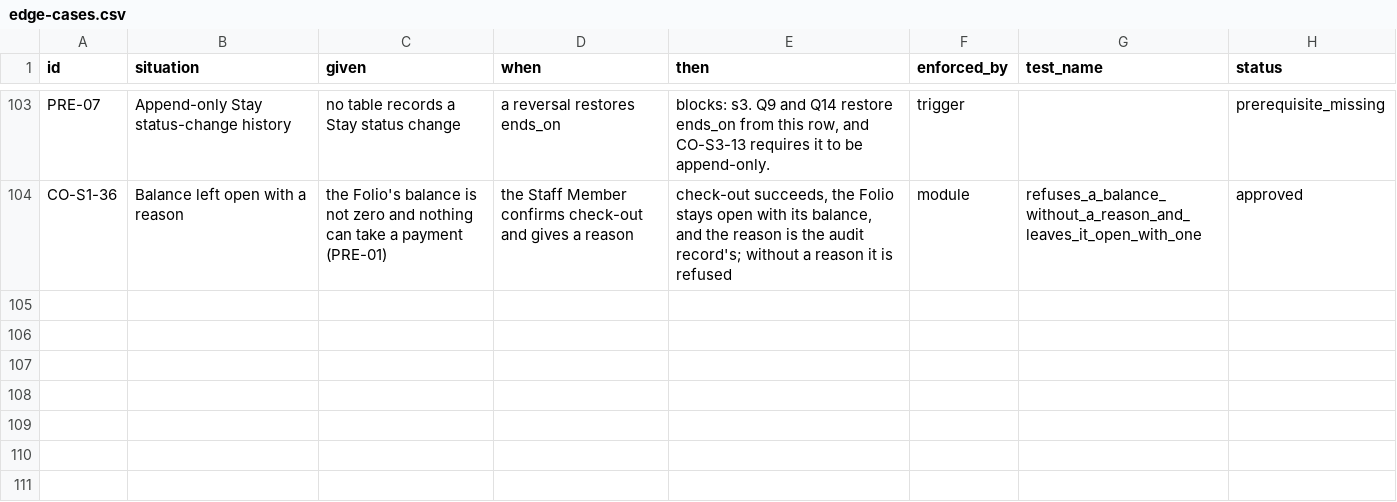
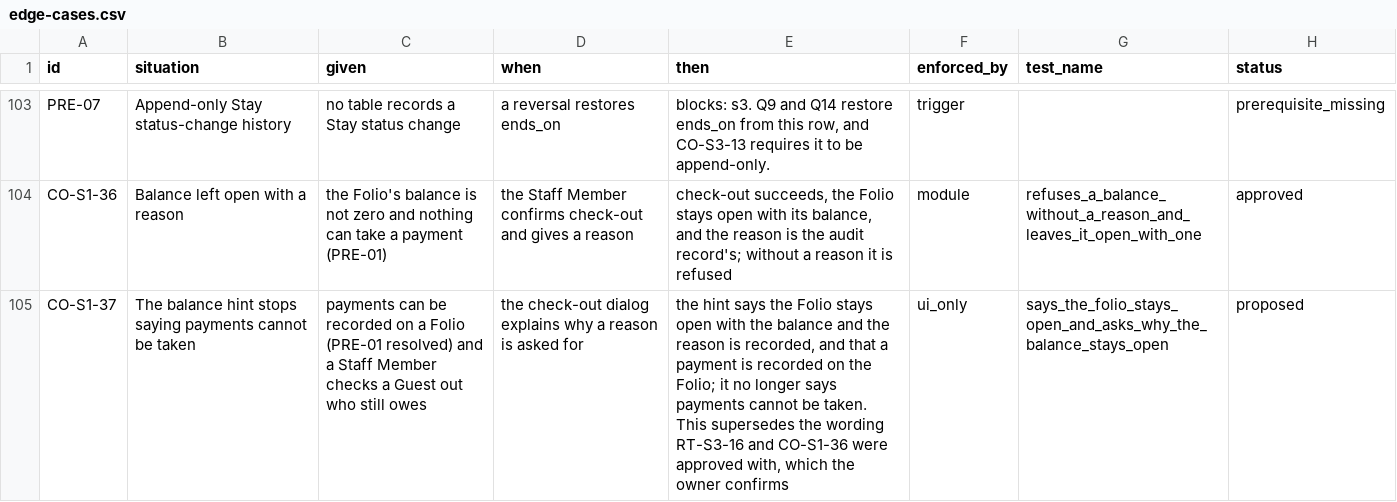
Before and after one commit to prizic/ranza, a CSV file: docs/features/check-out/edge-cases.csv, drawn as a sheet; only a part is shown, gaps mark what is left out.

Commit message:
fix(check-out): the balance hint no longer says payments cannot be taken, now that a Folio records them

```diff
--- a/docs/features/check-out/edge-cases.csv
+++ b/docs/features/check-out/edge-cases.csv
@@ -104 +104,2 @@ PRE-07,Append-only Stay status-change history,no table records a Stay status cha
 CO-S1-36,Balance left open with a reason,the Folio's balance is not zero and nothing can take a payment (PRE-01),the Staff Member confirms check-out and gives a reason,"check-out succeeds, the Folio stays open with its balance, and the reason is the audit record's; without a reason it is refused",module,refuses_a_balance_without_a_reason_and_leaves_it_open_with_one,approved
+CO-S1-37,The balance hint stops saying payments cannot be taken,payments can be recorded on a Folio (PRE-01 resolved) and a Staff Member checks a Guest out who still owes,the check-out dialog explains why a reason is asked for,"the hint says the Folio stays open with the balance and the reason is recorded, and that a payment is recorded on the Folio; it no longer says payments cannot be taken. This supersedes the wording RT-S3-16 and CO-S1-36 were approved with, which the owner confirms",ui_only,says_the_folio_stays_open_and_asks_why_the_balance_stays_open,proposed
```
Also changed, not shown: 2 other files.
